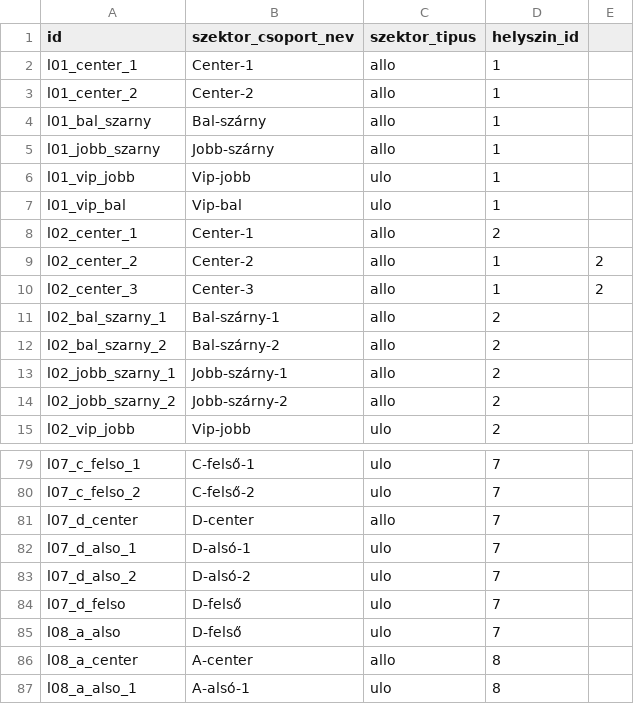
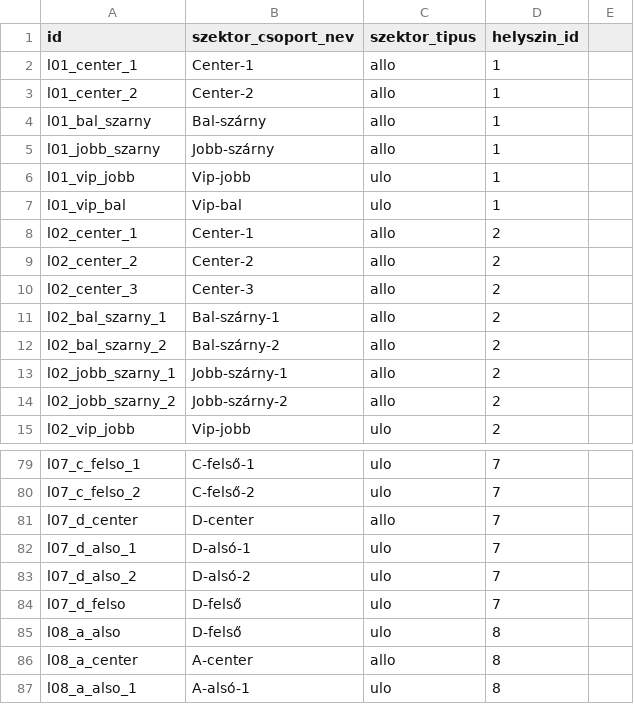
Before and after one commit to gmatyas0715/booxa, a CSV file: db/sql scriptek/szektor_csoport.csv, drawn as a sheet; only a part is shown, gaps mark what is left out.

Commit message:
esemeny json object reszleteinek fixálása szektorcsoportok, szektorok megjelenítése

```diff
--- a/db/sql scriptek/szektor_csoport.csv
+++ b/db/sql scriptek/szektor_csoport.csv
@@ -8,4 +8,4 @@ l01_vip_bal;Vip-bal;ulo;1
 l02_center_1;Center-1;allo;2
-l02_center_2;Center-2;allo;1;2
-l02_center_3;Center-3;allo;1;2
+l02_center_2;Center-2;allo;2
+l02_center_3;Center-3;allo;2
 l02_bal_szarny_1;Bal-szárny-1;allo;2
@@ -84,3 +84,3 @@ l07_d_also_2;D-alsó-2;ulo;7
 l07_d_felso;D-felső;ulo;7
-l08_a_also;D-felső;ulo;7
+l08_a_also;D-felső;ulo;8
 l08_a_center;A-center;allo;8
```
Also changed, not shown: 10 other files.
